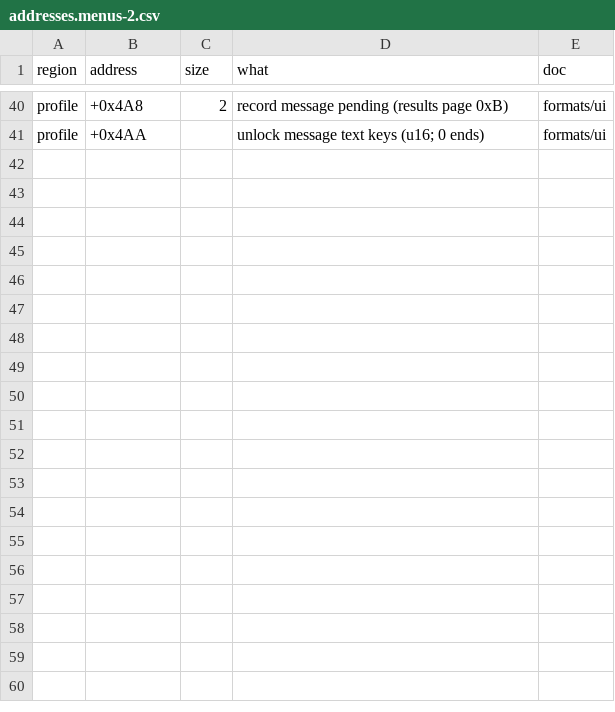
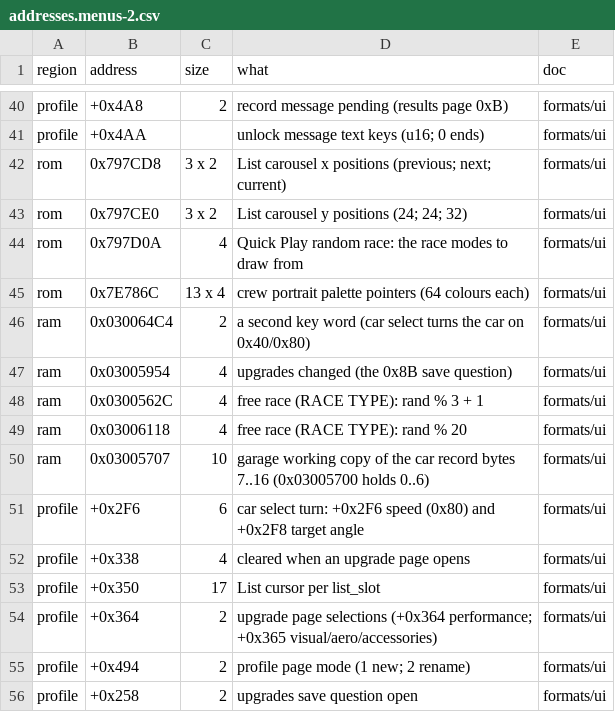
Before and after one commit to mtailordev/nfs-gba, a CSV file: docs/engine/notes/addresses.menus-2.csv, drawn as a sheet; only a part is shown, gaps mark what is left out.

Commit message:
docs: List kind, final menus-2 integration notes and notes CSVs

```diff
--- a/docs/engine/notes/addresses.menus-2.csv
+++ b/docs/engine/notes/addresses.menus-2.csv
@@ -41 +41,16 @@ profile,+0x4A8,2,record message pending (results page 0xB),formats/ui
 profile,+0x4AA,,unlock message text keys (u16; 0 ends),formats/ui
+rom,0x797CD8,3 x 2,List carousel x positions (previous; next; current),formats/ui
+rom,0x797CE0,3 x 2,List carousel y positions (24; 24; 32),formats/ui
+rom,0x797D0A,4,Quick Play random race: the race modes to draw from,formats/ui
+rom,0x7E786C,13 x 4,crew portrait palette pointers (64 colours each),formats/ui
+ram,0x030064C4,2,a second key word (car select turns the car on 0x40/0x80),formats/ui
+ram,0x03005954,4,upgrades changed (the 0x8B save question),formats/ui
+ram,0x0300562C,4,free race (RACE TYPE): rand % 3 + 1,formats/ui
+ram,0x03006118,4,free race (RACE TYPE): rand % 20,formats/ui
+ram,0x03005707,10,garage working copy of the car record bytes 7..16 (0x03005700 holds 0..6),formats/ui
+profile,+0x2F6,6,car select turn: +0x2F6 speed (0x80) and +0x2F8 target angle,formats/ui
+profile,+0x338,4,cleared when an upgrade page opens,formats/ui
+profile,+0x350,17,List cursor per list_slot,formats/ui
+profile,+0x364,2,upgrade page selections (+0x364 performance; +0x365 visual/aero/accessories),formats/ui
+profile,+0x494,2,profile page mode (1 new; 2 rename),formats/ui
+profile,+0x258,2,upgrades save question open,formats/ui
```
Also changed, not shown: docs/engine/notes/symbols.menus-2.csv, 1 other file.
